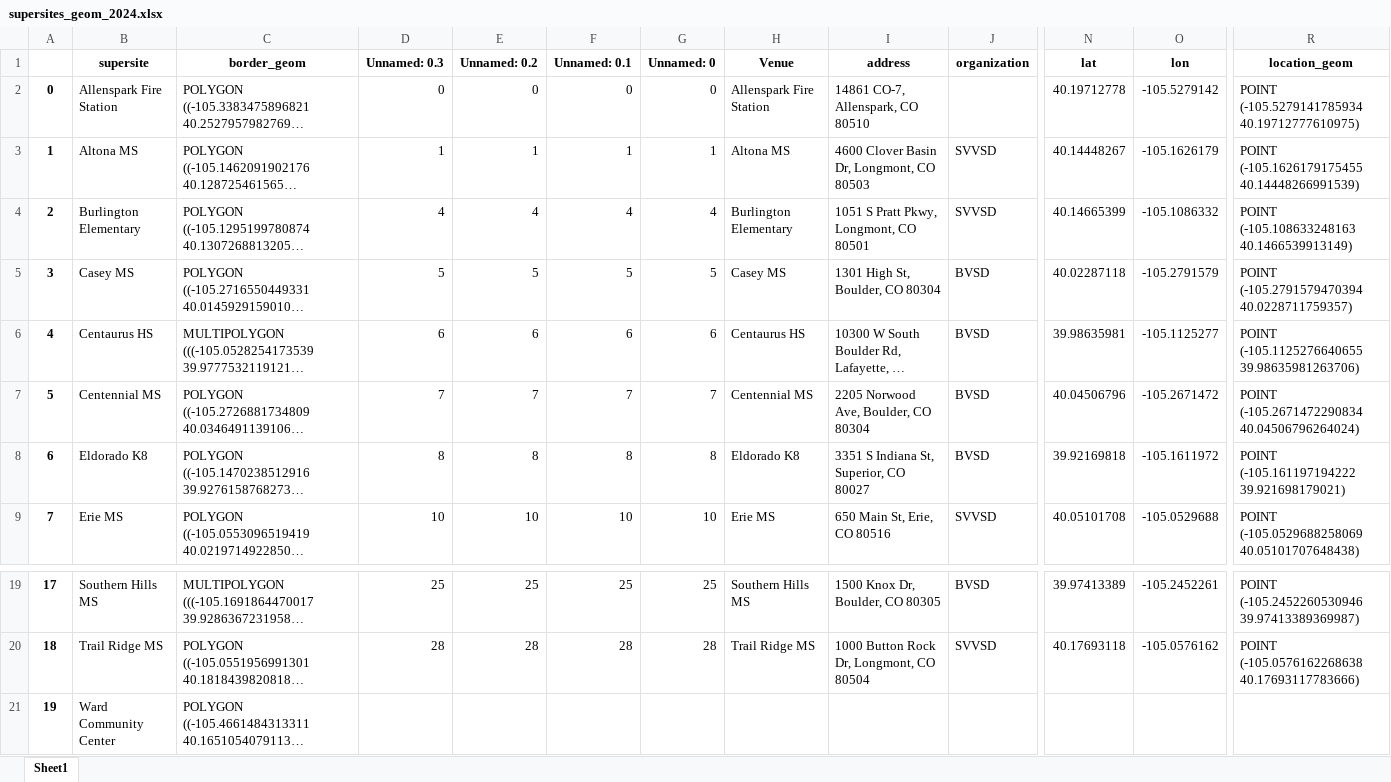
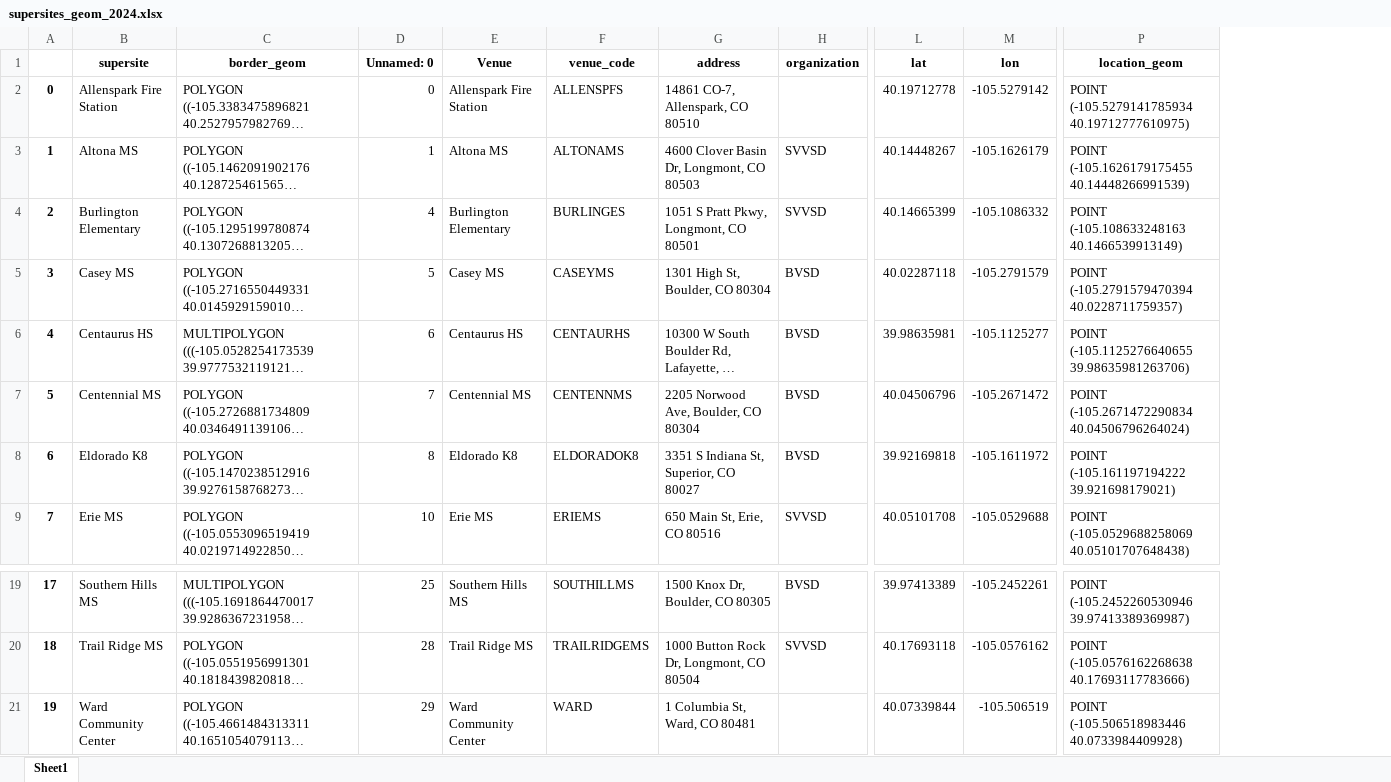
Before and after one commit to bnorikane/supersiteDB, an Excel workbook: data/supersites_geom_2024.xlsx, sheet Sheet1, drawn as a sheet; only a part is shown, gaps mark what is left out; long unchanged cells end in …; values as stored, in another font and other column widths than the file's, no borders; removed rows and columns are numbered as before the commit, all else as after; the diff names each change by its address in the sheet, - before the commit and + after, or states it on an @@ line.

```diff
--- a/data/supersites_geom_2024.xlsx (sheet Sheet1)
+++ b/data/supersites_geom_2024.xlsx (sheet Sheet1)
-column D (Unnamed: 0.3), rows 2-9: 0 | 1 | 4 | 5 | 6 | 7 | 8 | 10; rows 19-20: 25 | 28
-column E (Unnamed: 0.2), rows 2-9: 0 | 1 | 4 | 5 | 6 | 7 | 8 | 10; rows 19-20: 25 | 28
-column F (Unnamed: 0.1), rows 2-9: 0 | 1 | 4 | 5 | 6 | 7 | 8 | 10; rows 19-20: 25 | 28
+column F (venue_code), rows 2-9: ALLENSPFS | ALTONAMS | BURLINGES | CASEYMS | CENTAURHS | CENTENNMS | ELDORADOK8 | ERIEMS; rows 19-21: SOUTHILLMS | TRAILRIDGEMS | WARD
-D21 (Unnamed: 0): (empty)
+D21 (Unnamed: 0): 29
-E21 (Venue): (empty)
+E21 (Venue): Ward Community Center
-G21 (address): (empty)
+G21 (address): 1 Columbia St, Ward, CO 80481
-L21 (lat): (empty)
+L21 (lat): 40.07339844
-M21 (lon): (empty)
+M21 (lon): -105.506519
-P21 (location_geom): (empty)
+P21 (location_geom): POINT (-105.506518983446 40.0733984409928)
```
Also changed, not shown: data/pct_supersite.xlsx, data/venues_all_years_fixed.xlsx, 8 other files.
